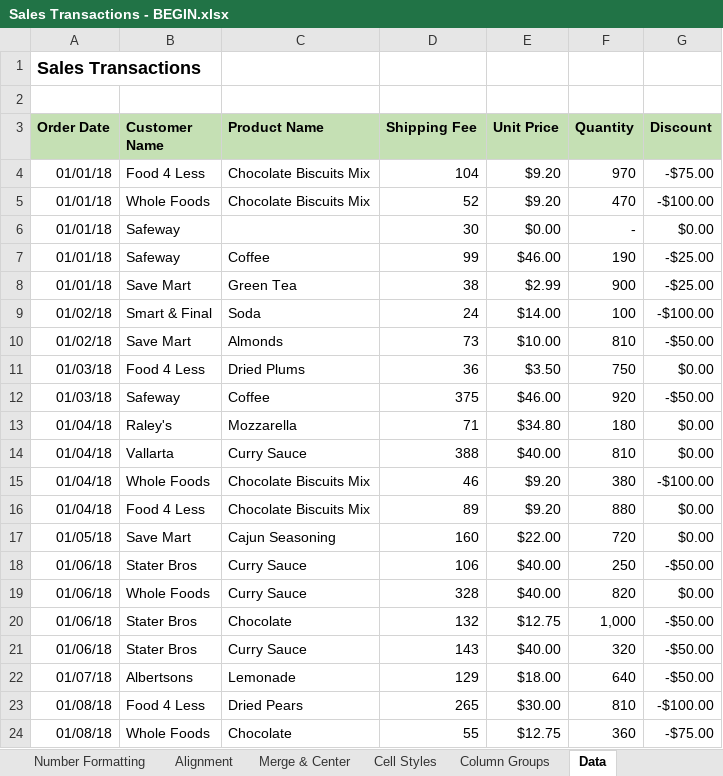
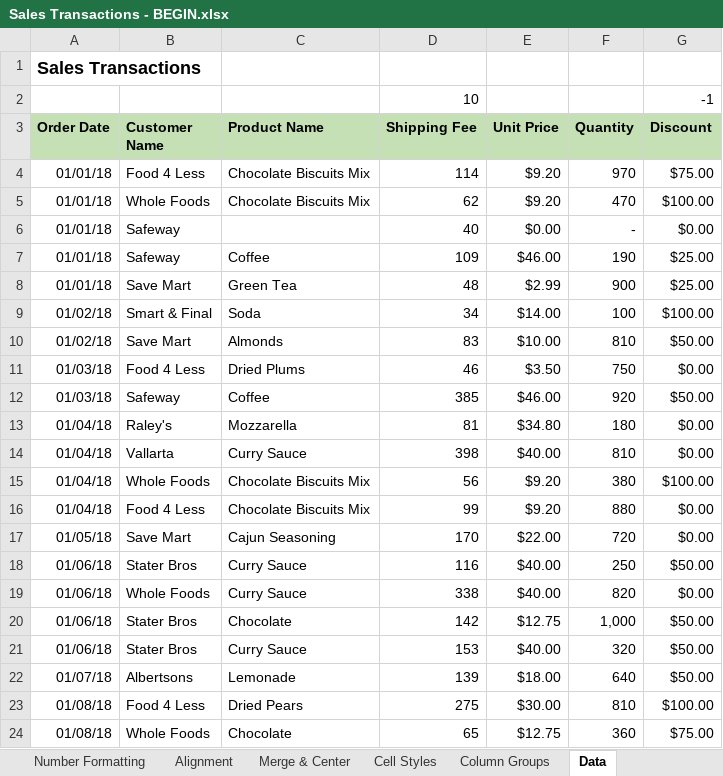
Before and after one commit to A-C-Sai/working-with-data, an Excel workbook: excel/excel-training/Level 1/Sales Transactions - BEGIN.xlsx, sheet Data, drawn as a sheet; only a part is shown; values as stored, in another font and other column widths than the file's, no borders; the diff covers the shown part only; the diff names each change by its address in the sheet, - before the commit and + after, or states it on an @@ line.

Commit message:
copy and paste

```diff
--- a/excel/excel-training/Level 1/Sales Transactions - BEGIN.xlsx (sheet Data)
+++ b/excel/excel-training/Level 1/Sales Transactions - BEGIN.xlsx (sheet Data)
-row 2: (empty)
+row 2:  |  |  | 10 |  |  | -1
-D4 (Shipping Fee): 104
+D4 (Shipping Fee): 114
-G4 (Discount): -$75.00
+G4 (Discount): $75.00
-D5 (Shipping Fee): 52
+D5 (Shipping Fee): 62
-G5 (Discount): -$100.00
+G5 (Discount): $100.00
-D6 (Shipping Fee): 30
+D6 (Shipping Fee): 40
-D7 (Shipping Fee): 99
+D7 (Shipping Fee): 109
-G7:G8 (Discount): -$25.00
+G7:G8 (Discount): $25.00
-D8 (Shipping Fee): 38
+D8 (Shipping Fee): 48
-D9 (Shipping Fee): 24
+D9 (Shipping Fee): 34
-G9 (Discount): -$100.00
+G9 (Discount): $100.00
-D10 (Shipping Fee): 73
+D10 (Shipping Fee): 83
-G10 (Discount): -$50.00
+G10 (Discount): $50.00
-D11 (Shipping Fee): 36
+D11 (Shipping Fee): 46
-D12 (Shipping Fee): 375
+D12 (Shipping Fee): 385
-G12 (Discount): -$50.00
+G12 (Discount): $50.00
-D13 (Shipping Fee): 71
+D13 (Shipping Fee): 81
-D14 (Shipping Fee): 388
+D14 (Shipping Fee): 398
-D15 (Shipping Fee): 46
+D15 (Shipping Fee): 56
-G15 (Discount): -$100.00
+G15 (Discount): $100.00
-D16 (Shipping Fee): 89
+D16 (Shipping Fee): 99
-D17 (Shipping Fee): 160
+D17 (Shipping Fee): 170
-D18 (Shipping Fee): 106
+D18 (Shipping Fee): 116
-G18 (Discount): -$50.00
+G18 (Discount): $50.00
-D19 (Shipping Fee): 328
+D19 (Shipping Fee): 338
-D20 (Shipping Fee): 132
+D20 (Shipping Fee): 142
-G20:G22 (Discount): -$50.00
+G20:G22 (Discount): $50.00
-D21 (Shipping Fee): 143
+D21 (Shipping Fee): 153
-D22 (Shipping Fee): 129
+D22 (Shipping Fee): 139
-D23 (Shipping Fee): 265
+D23 (Shipping Fee): 275
-G23 (Discount): -$100.00
+G23 (Discount): $100.00
-D24 (Shipping Fee): 55
+D24 (Shipping Fee): 65
-G24 (Discount): -$75.00
+G24 (Discount): $75.00
```
Also changed, not shown: 88 edited cells elsewhere in this sheet, sheet Transpose, sheet Fill Handle, sheet Formulas.
